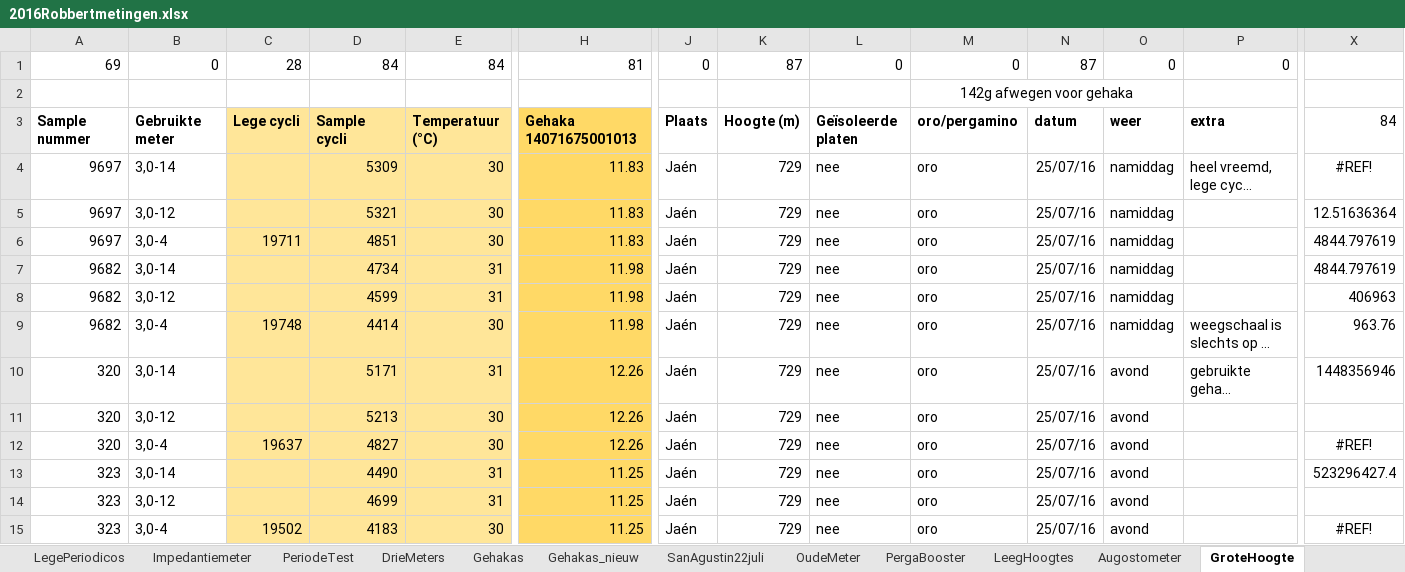
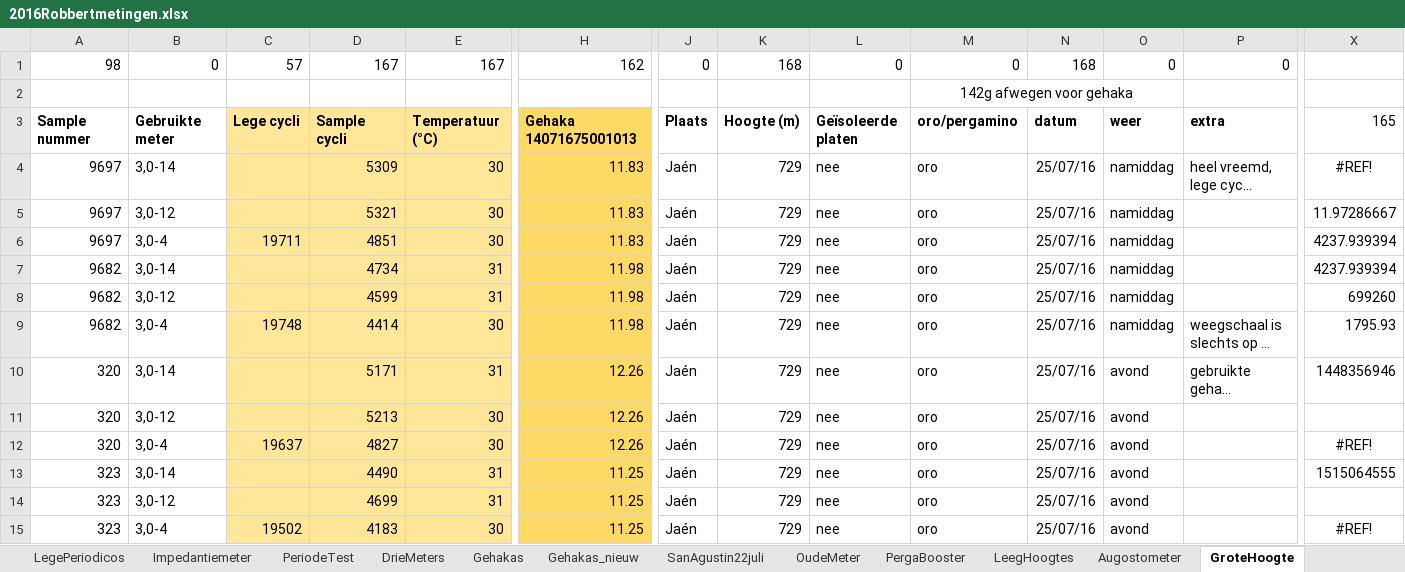
Before and after one commit to RobbertH/Metingen, an Excel workbook: 2016Robbertmetingen.xlsx, sheet GroteHoogte, drawn as a sheet; only a part is shown, gaps mark what is left out; long unchanged cells end in …; values as stored, in another font and other column widths than the file's, no borders; conditional formats not drawn; removed rows and columns are numbered as before the commit, all else as after; rows hold the shown columns only; the diff covers the shown part only; the diff names each change by its address in the sheet, - before the commit and + after, or states it on an @@ line.

```diff
--- a/2016Robbertmetingen.xlsx (sheet GroteHoogte)
+++ b/2016Robbertmetingen.xlsx (sheet GroteHoogte)
-row 1: 69 | 0 | 28 | 84 | 84 | 81 | 0 | 87 | 0 | 0 | 87 | 0 | 0
+row 1: 98 | 0 | 57 | 167 | 167 | 162 | 0 | 168 | 0 | 0 | 168 | 0 | 0
-X3: 84
+X3: 165
-X5: 12.51636364
+X5: 11.97286667
-X6:X7: 4844.797619
+X6:X7: 4237.939394
-X8: 406963
+X8: 699260
-X9: 963.76
+X9: 1795.93
-X13: 523296427.4
+X13: 1515064555
```
Also changed, not shown: 88 added rows, 88 removed rows, 2 moved rows, 27 edited cells and cell formats elsewhere in this sheet, sheet Kalibratiemetingen, formulas that keep their value, 2 other files.
